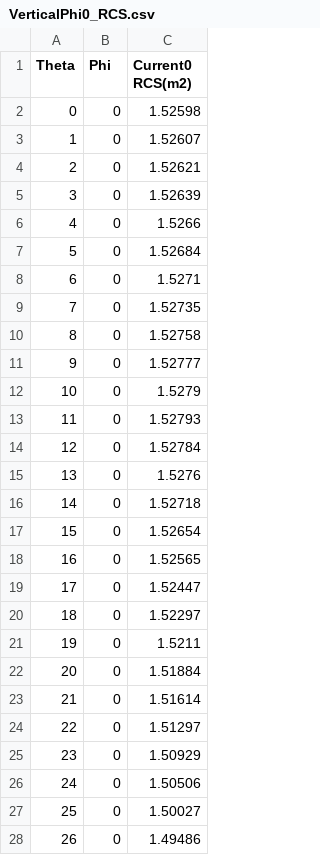
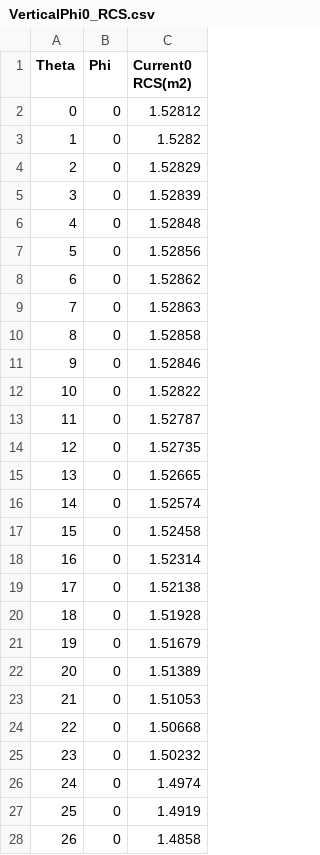
Before and after one commit to ZmcGit900312/MUL, a CSV file: SourceData/VerticalPhi0_RCS.csv, drawn as a sheet; only a part is shown; the diff covers the shown part only.

```diff
--- a/SourceData/VerticalPhi0_RCS.csv
+++ b/SourceData/VerticalPhi0_RCS.csv
@@ -1,28 +1,28 @@
 Theta,Phi,Current0 RCS(m2)
-0,0,1.52598
-1,0,1.52607
-2,0,1.52621
-3,0,1.52639
-4,0,1.5266
-5,0,1.52684
-6,0,1.5271
-7,0,1.52735
-8,0,1.52758
-9,0,1.52777
-10,0,1.5279
-11,0,1.52793
-12,0,1.52784
-13,0,1.5276
-14,0,1.52718
-15,0,1.52654
-16,0,1.52565
-17,0,1.52447
-18,0,1.52297
-19,0,1.5211
-20,0,1.51884
-21,0,1.51614
-22,0,1.51297
-23,0,1.50929
-24,0,1.50506
-25,0,1.50027
-26,0,1.49486
+0,0,1.52812
+1,0,1.5282
+2,0,1.52829
+3,0,1.52839
+4,0,1.52848
+5,0,1.52856
+6,0,1.52862
+7,0,1.52863
+8,0,1.52858
+9,0,1.52846
+10,0,1.52822
+11,0,1.52787
+12,0,1.52735
+13,0,1.52665
+14,0,1.52574
+15,0,1.52458
+16,0,1.52314
+17,0,1.52138
+18,0,1.51928
+19,0,1.51679
+20,0,1.51389
+21,0,1.51053
+22,0,1.50668
+23,0,1.50232
+24,0,1.4974
+25,0,1.4919
+26,0,1.4858
```
Also changed, not shown: 154 edited cells elsewhere in this file, SourceData/Horizon_RCS.csv, SourceData/VerticalPhi90_RCS.csv, 35 other files.
